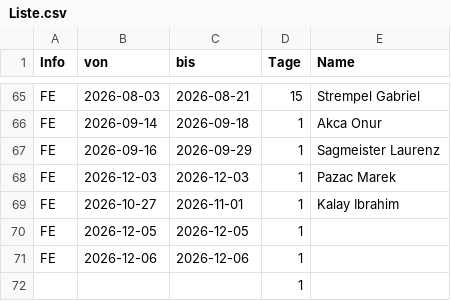
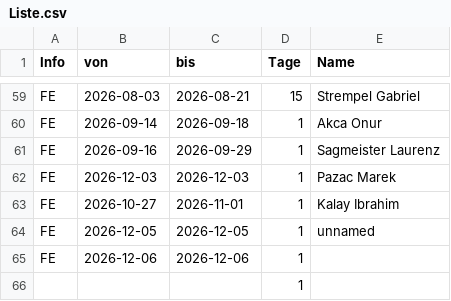
Before and after one commit to eddimeier/Kalender, a CSV file: Liste.csv, drawn as a sheet; only a part is shown, gaps mark what is left out; the diff covers the shown part only.

```diff
--- a/Liste.csv
+++ b/Liste.csv
@@ -69,3 +63,3 @@ FE,2026-12-03,2026-12-03,1,Pazac Marek
 FE,2026-10-27,2026-11-01,1,Kalay Ibrahim
-FE,2026-12-05,2026-12-05,1,
+FE,2026-12-05,2026-12-05,1,unnamed
 FE,2026-12-06,2026-12-06,1,
```
Also changed, not shown: 6 removed rows elsewhere in this file.
